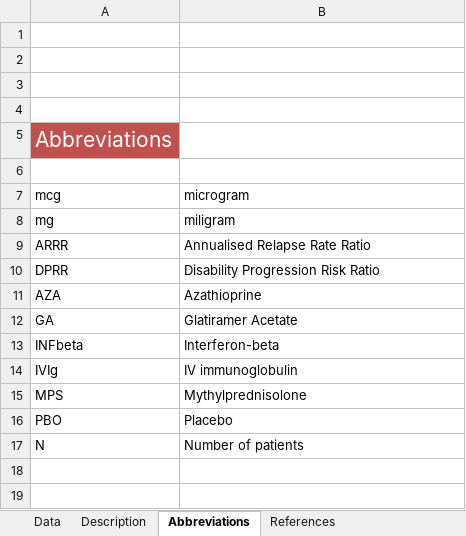
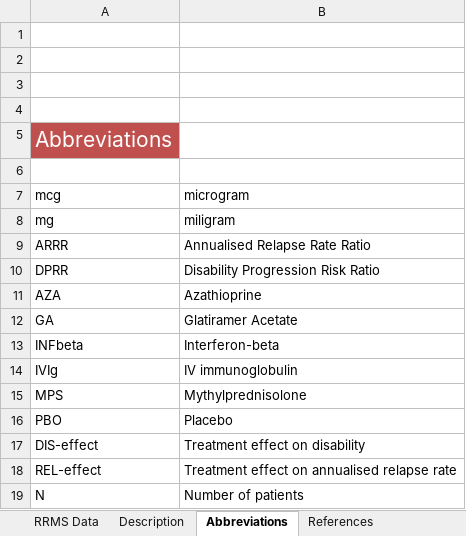
Before and after one commit to ananda-ebm/datasets, an Excel workbook: RRMS.xlsx, sheet Abbreviations, drawn as a sheet; values as stored, in another font and other column widths than the file's, no borders; the diff names each change by its address in the sheet, - before the commit and + after, or states it on an @@ line.

Commit message:
FET: added original Sormani data

```diff
--- a/RRMS.xlsx (sheet Abbreviations)
+++ b/RRMS.xlsx (sheet Abbreviations)
-sheet tab: Data
+sheet tab: RRMS Data
+row 17: DIS-effect | Treatment effect on disability
+row 18: REL-effect | Treatment effect on annualised relapse rate
```
Also changed, not shown: sheet RRMS Data, sheet Description, other sheet tabs.
